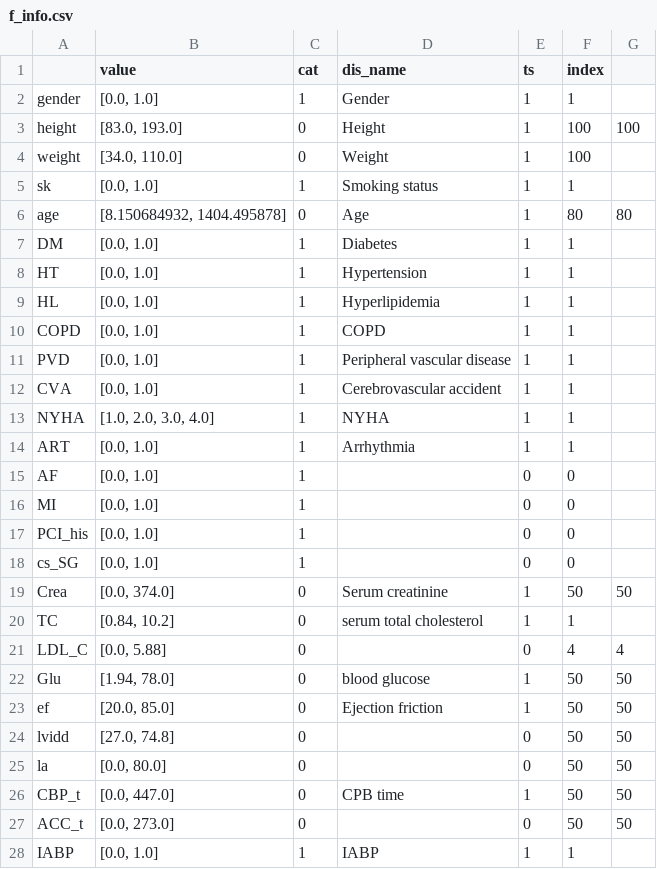
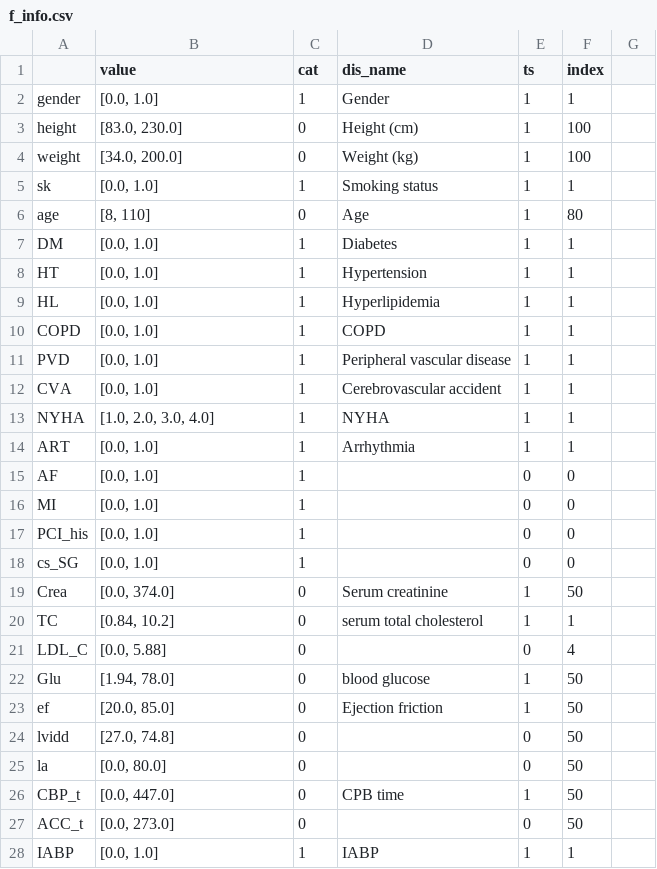
Before and after one commit to nephrochen/TFCS, a CSV file: util/data/f_info.csv, drawn as a sheet; the diff names each change by its address in the sheet, - before the commit and + after, or states it on an @@ line.

```diff
--- a/util/data/f_info.csv
+++ b/util/data/f_info.csv
-B3 (value): [83.0, 193.0]
+B3 (value): [83.0, 230.0]
-D3 (dis_name): Height
+D3 (dis_name): Height (cm)
-G3: 100
+G3: (empty)
-B4 (value): [34.0, 110.0]
+B4 (value): [34.0, 200.0]
-D4 (dis_name): Weight
+D4 (dis_name): Weight (kg)
-B6 (value): [8.150684932, 1404.495878]
+B6 (value): [8, 110]
-G6: 80
+G6: (empty)
-G19: 50
+G19: (empty)
-G21: 4
+G21: (empty)
-G22:G27: 50
+G22:G27: (empty)
```
